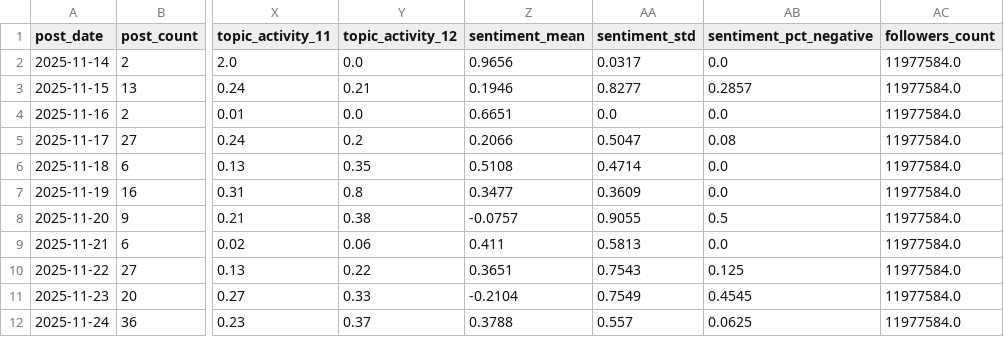
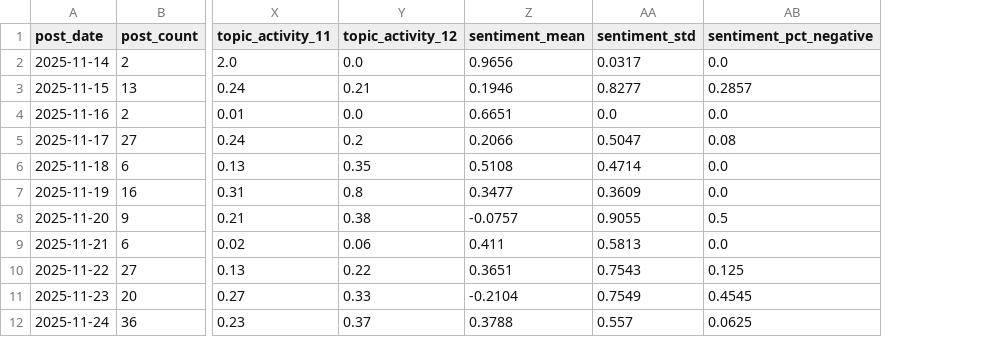
Before and after one commit to Husted42/advanced_business_analytics, a CSV file: data/trump_daily_features.csv, drawn as a sheet; only a part is shown, gaps mark what is left out; the diff names each change by its address in the sheet, - before the commit and + after, or states it on an @@ line.

```diff
--- a/data/trump_daily_features.csv
+++ b/data/trump_daily_features.csv
-column AC (followers_count), rows 2-12: all 11977584.0
```
Also changed, not shown: 1 other file.
